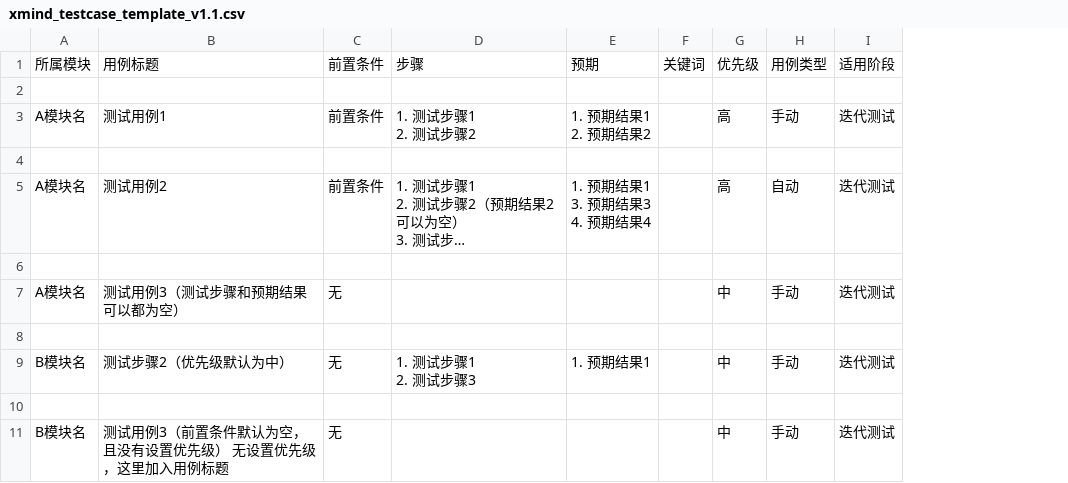
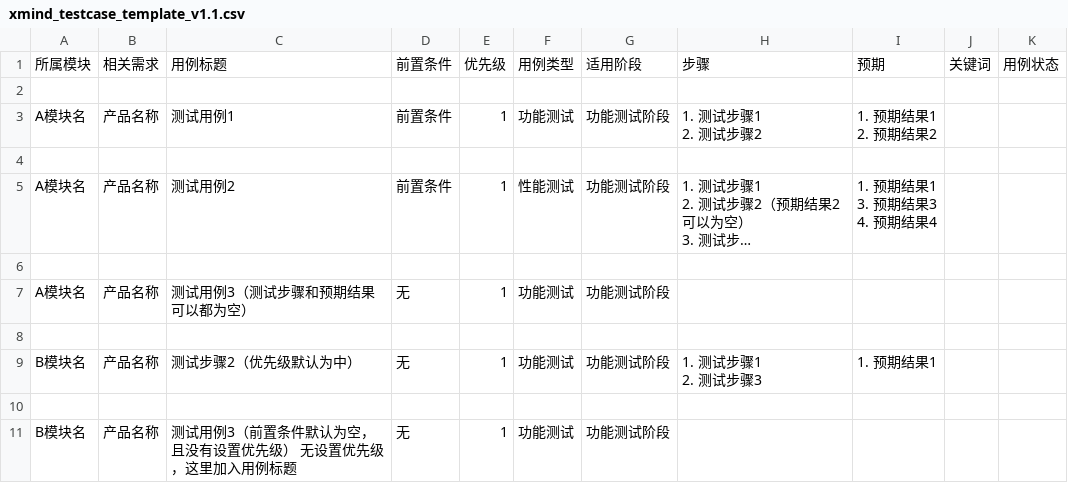
Before and after one commit to caiziyang/xmind2testcase, a CSV file: docs/xmind_testcase_template_v1.1.csv, drawn as a sheet; only a part is shown; long unchanged cells end in …; removed rows and columns are numbered as before the commit, all else as after; the diff names each change by its address in the sheet, - before the commit and + after, or states it on an @@ line.

```diff
--- a/docs/xmind_testcase_template_v1.1.csv
+++ b/docs/xmind_testcase_template_v1.1.csv
+column B, rows 1-11: 相关需求 |  | 产品名称 |  | 产品名称 |  | 产品名称 |  | 产品名称 |  | 产品名称
+column E, rows 1-11: 优先级 |  | 1 |  | 1 |  | 1 |  | 1 |  | 1
+column F, rows 1-11: 用例类型 |  | 功能测试 |  | 性能测试 |  | 功能测试 |  | 功能测试 |  | 功能测试
+column G, rows 1-11: 适用阶段 |  | 功能测试阶段 |  | 功能测试阶段 |  | 功能测试阶段 |  | 功能测试阶段 |  | 功能测试阶段
-column G, rows 1-11: 优先级 |  | 高 |  | 高 |  | 中 |  | 中 |  | 中
-column H, rows 1-11: 用例类型 |  | 手动 |  | 自动 |  | 手动 |  | 手动 |  | 手动
-column I, rows 1-11: 适用阶段 |  | 迭代测试 |  | 迭代测试 |  | 迭代测试 |  | 迭代测试 |  | 迭代测试
+column K, row 1: 用例状态
```
Also changed, not shown: 1 other file.
